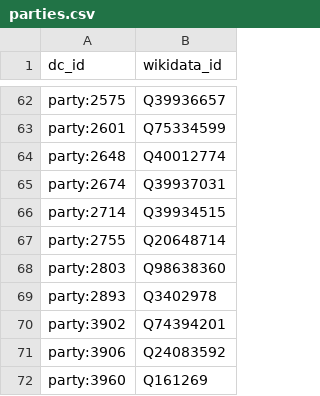
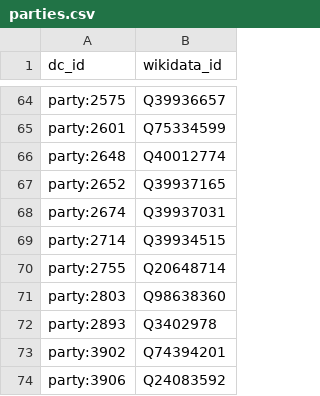
Before and after one commit to jacksonj04/cd-wikidata-proxy, a CSV file: maps/parties.csv, drawn as a sheet; only a part is shown, gaps mark what is left out; the shorter side is filled out with more unchanged rows; the diff covers the shown part only; the diff names each change by its address in the sheet, - before the commit and + after, or states it on an @@ line.

```diff
--- a/maps/parties.csv
+++ b/maps/parties.csv
+row 67: party:2652 | Q39937165
```
Also changed, not shown: 8 added rows elsewhere in this file.
